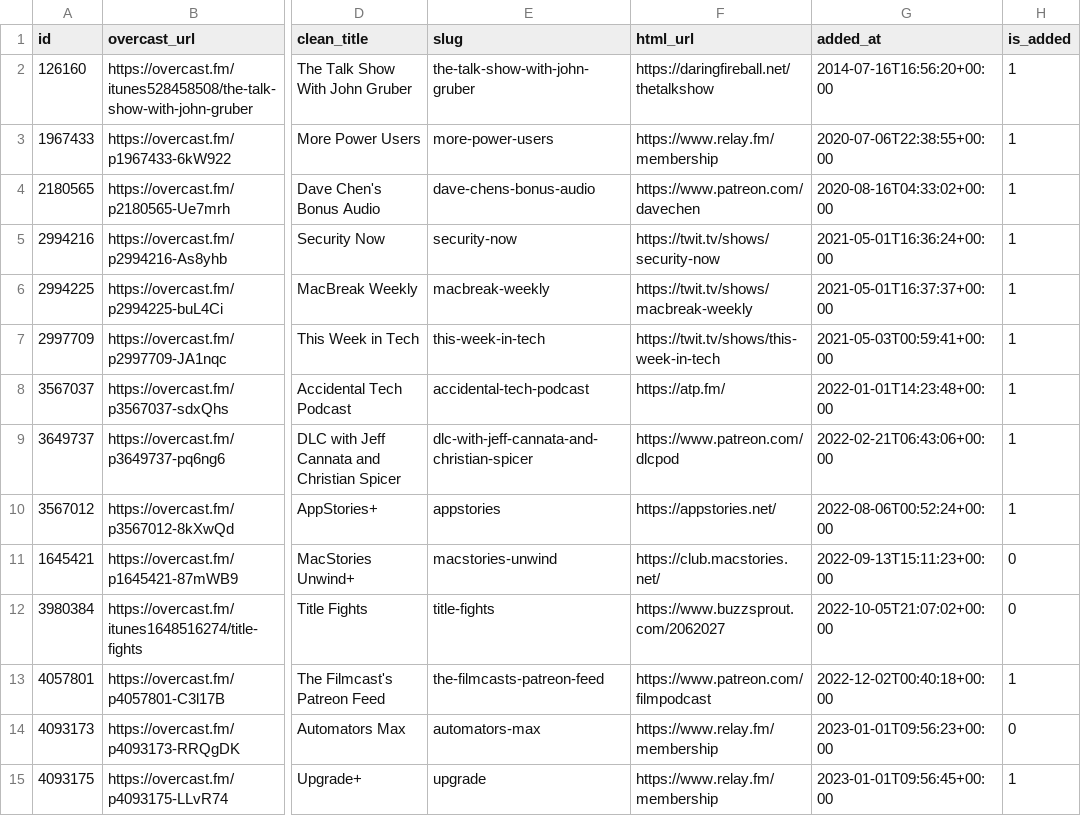
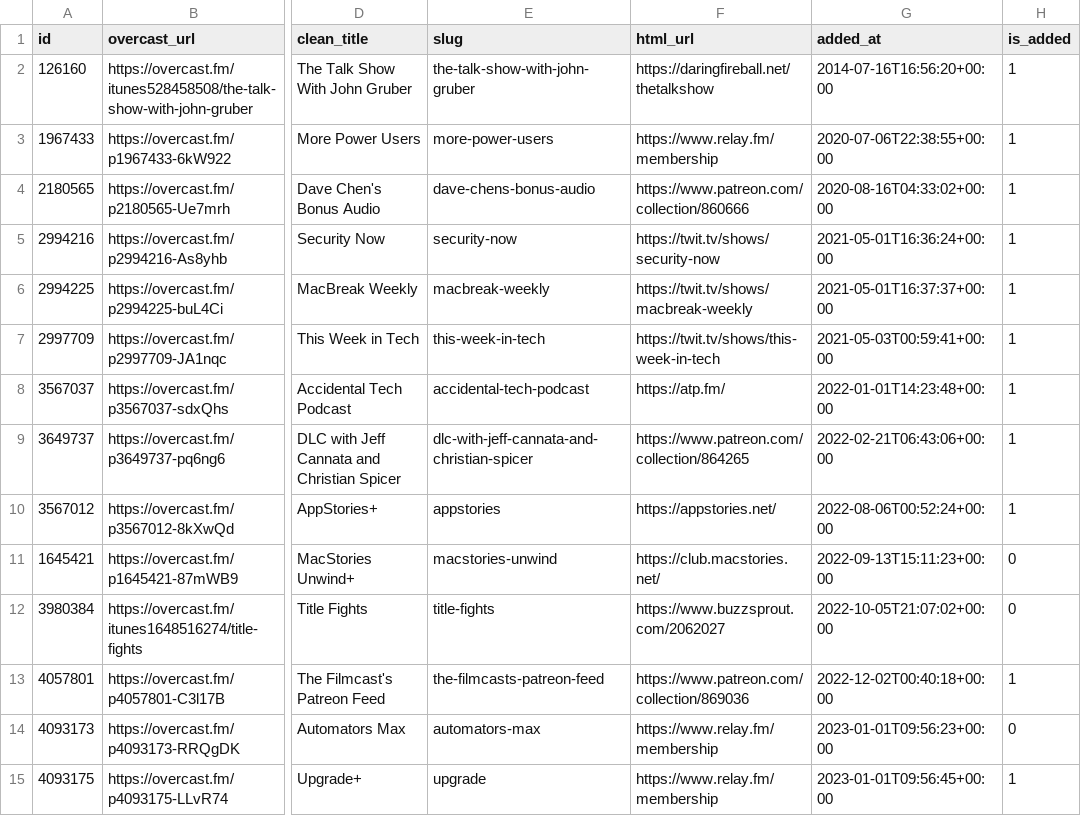
Before and after one commit to josh/overcast-data, a CSV file: feeds.csv, drawn as a sheet; only a part is shown, gaps mark what is left out; the diff names each change by its address in the sheet, - before the commit and + after, or states it on an @@ line.

```diff
--- a/feeds.csv
+++ b/feeds.csv
-F4 (html_url): https://www.patreon.com/davechen
+F4 (html_url): https://www.patreon.com/collection/860666
-F9 (html_url): https://www.patreon.com/dlcpod
+F9 (html_url): https://www.patreon.com/collection/864265
-F13 (html_url): https://www.patreon.com/filmpodcast
+F13 (html_url): https://www.patreon.com/collection/869036
```
